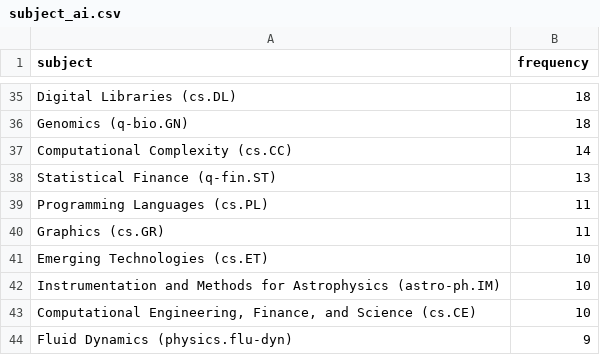
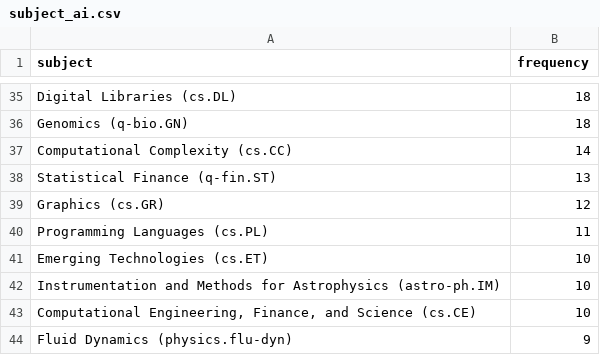
Before and after one commit to ThomasKranz/arxiv_ETL, a CSV file: data/subject_ai.csv, drawn as a sheet; only a part is shown, gaps mark what is left out; the diff covers the shown part only.

```diff
--- a/data/subject_ai.csv
+++ b/data/subject_ai.csv
@@ -38,4 +38,4 @@ Computational Complexity (cs.CC),14
 Statistical Finance (q-fin.ST),13
+Graphics (cs.GR),12
 Programming Languages (cs.PL),11
-Graphics (cs.GR),11
 Emerging Technologies (cs.ET),10
```
Also changed, not shown: 1 added row, 1 removed row and 13 edited cells elsewhere in this file, 2 other files.
